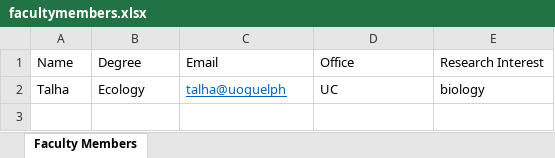
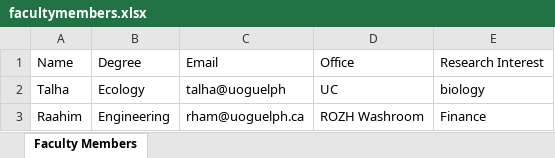
Before and after one commit to rmushtaq112/UMS_Engg1420, an Excel workbook: facultymembers.xlsx, sheet Faculty Members, drawn as a sheet; values as stored, in another font and other column widths than the file's, no borders; the diff names each change by its address in the sheet, - before the commit and + after, or states it on an @@ line.

```diff
--- a/facultymembers.xlsx (sheet Faculty Members)
+++ b/facultymembers.xlsx (sheet Faculty Members)
@@ C2 underline: on → off, text colour: #0563C1 → black @@
+row 3: Raahim | Engineering | rham@uoguelph.ca | ROZH Washroom | Finance
```
Also changed, not shown: src/main/resources/com/example/ums_engg1420/UMS_Data.xlsx, 5 other files.
